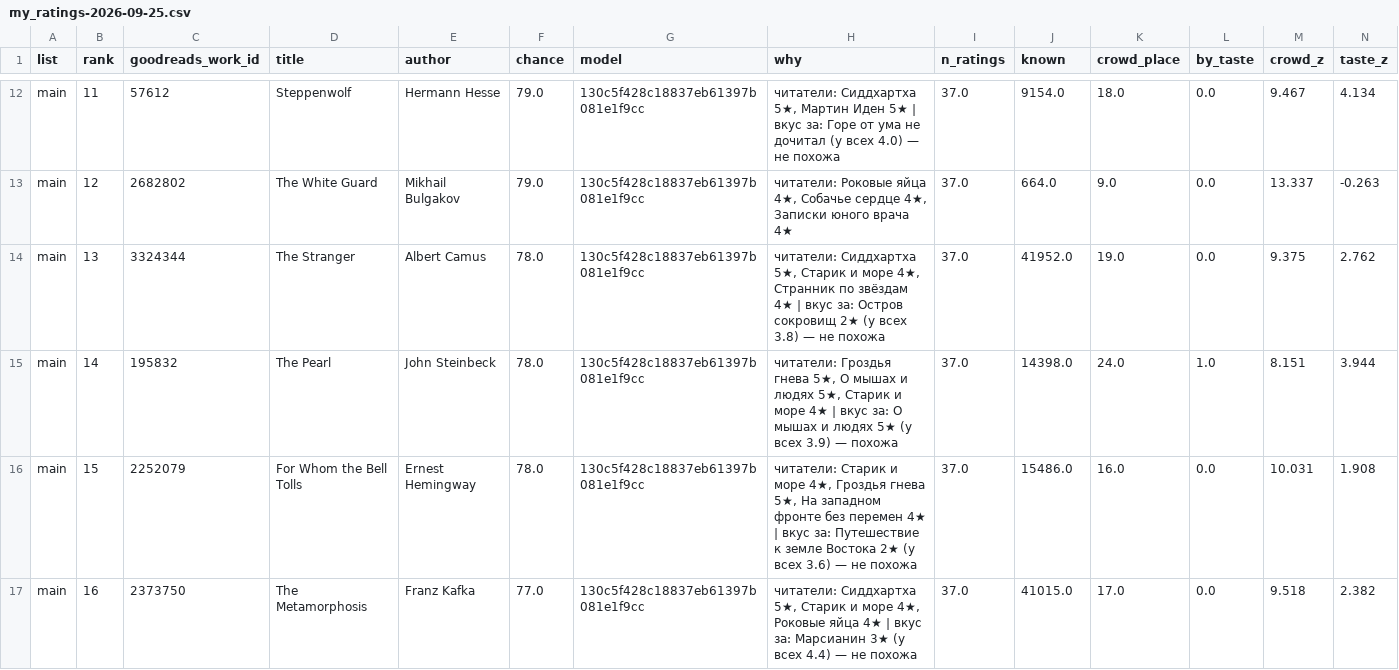
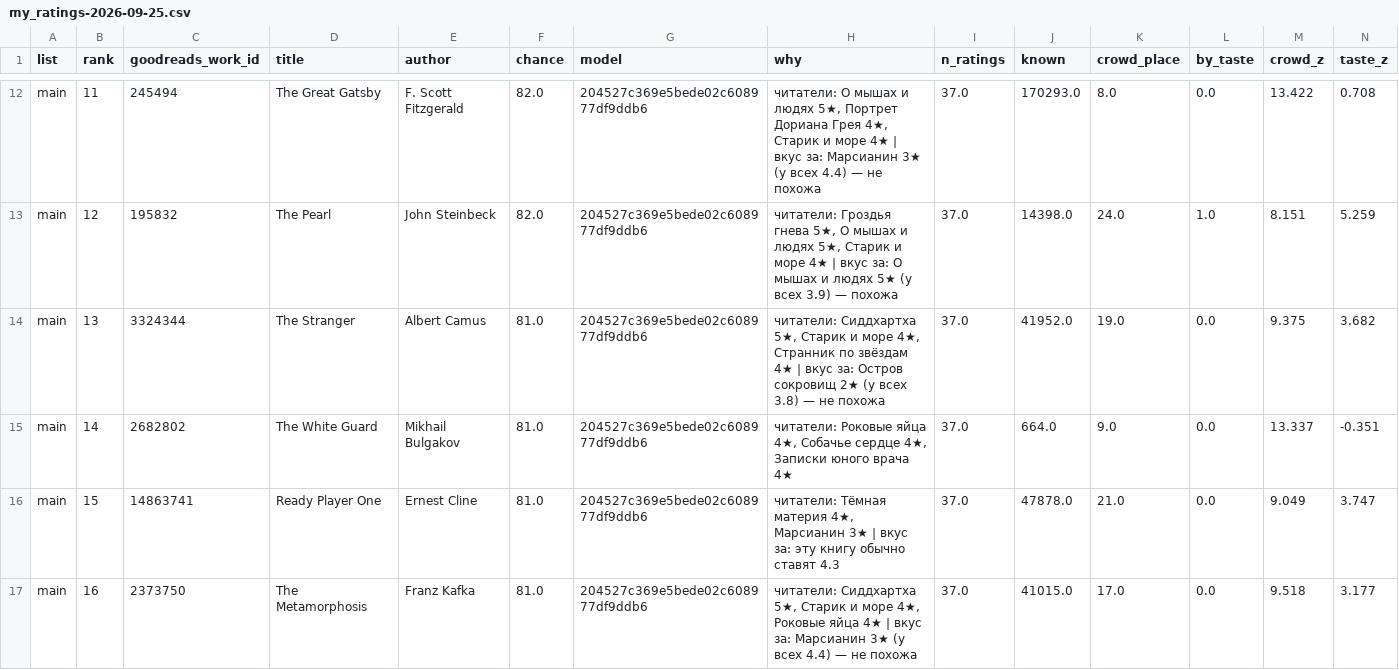
Before and after one commit to gewoih/BooksEngine, a CSV file: profiles/history/my_ratings-2026-09-25.csv, drawn as a sheet; only a part is shown, gaps mark what is left out; removed rows and columns are numbered as before the commit, all else as after; the diff covers the shown part only; the diff names each change by its address in the sheet, - before the commit and + after, or states it on an @@ line.

```diff
--- a/profiles/history/my_ratings-2026-09-25.csv
+++ b/profiles/history/my_ratings-2026-09-25.csv
-C12 (goodreads_work_id): 57612
+C12 (goodreads_work_id): 245494
-D12 (title): Steppenwolf
+D12 (title): The Great Gatsby
-E12 (author): Hermann Hesse
+E12 (author): F. Scott Fitzgerald
-F12 (chance): 79.0
+F12 (chance): 82.0
-G12 (model): 130c5f428c18837eb61397b081e1f9cc
+G12 (model): 204527c369e5bede02c608977df9ddb6
-H12 (why): читатели: Сиддхартха 5★, Мартин Иден 5★ | вкус за: Горе от ума не дочитал (у всех 4.0) — не…
+H12 (why): читатели: О мышах и людях 5★, Портрет Дориана Грея 4★, Старик и море 4★ | вкус за: Марсианин 3★ (у всех 4.4) — не…
-J12 (known): 9154.0
+J12 (known): 170293.0
-K12 (crowd_place): 18.0
+K12 (crowd_place): 8.0
-M12 (crowd_z): 9.467
+M12 (crowd_z): 13.422
-N12 (taste_z): 4.134
+N12 (taste_z): 0.708
-row 13: main | 12 | 2682802 | The White Guard | Mikhail Bulgakov | 79.0 | 130c5f428c18837eb61397b081e1f9cc | читатели: Роковые яйца 4★, Собачье сердце 4★, Записки юного врача 4★ | 37.0 | 664.0 | 9.0 | 0.0 | 13.337 | -0.263
+row 13: main | 12 | 195832 | The Pearl | John Steinbeck | 82.0 | 204527c369e5bede02c608977df9ddb6 | читатели: Гроздья гнева 5★, О мышах и людях 5★, Старик и море 4★ | вкус за: О мышах и людях 5★ (у всех 3.9) — похожа | 37.0 | 14398.0 | 24.0 | 1.0 | 8.151 | 5.259
-F14 (chance): 78.0
+F14 (chance): 81.0
-G14 (model): 130c5f428c18837eb61397b081e1f9cc
+G14 (model): 204527c369e5bede02c608977df9ddb6
-N14 (taste_z): 2.762
+N14 (taste_z): 3.682
-row 15: main | 14 | 195832 | The Pearl | John Steinbeck | 78.0 | 130c5f428c18837eb61397b081e1f9cc | читатели: Гроздья гнева 5★, О мышах и людях 5★, Старик и море 4★ | вкус за: О мышах и людях 5★ (у всех 3.9) — похожа | 37.0 | 14398.0 | 24.0 | 1.0 | 8.151 | 3.944
+row 15: main | 14 | 2682802 | The White Guard | Mikhail Bulgakov | 81.0 | 204527c369e5bede02c608977df9ddb6 | читатели: Роковые яйца 4★, Собачье сердце 4★, Записки юного врача 4★ | 37.0 | 664.0 | 9.0 | 0.0 | 13.337 | -0.351
-C16 (goodreads_work_id): 2252079
+C16 (goodreads_work_id): 14863741
-D16 (title): For Whom the Bell Tolls
+D16 (title): Ready Player One
-E16 (author): Ernest Hemingway
+E16 (author): Ernest Cline
-F16 (chance): 78.0
+F16 (chance): 81.0
-G16:G17 (model): 130c5f428c18837eb61397b081e1f9cc
+G16:G17 (model): 204527c369e5bede02c608977df9ddb6
-H16 (why): читатели: Старик и море 4★, Гроздья гнева 5★, На западном фронте без перемен 4★ | вкус за: Путешествие к земле Востока 2★ (у всех 3.6) — не похожа
+H16 (why): читатели: Тёмная материя 4★, Марсианин 3★ | вкус за: эту книгу обычно ставят 4.3
-J16 (known): 15486.0
+J16 (known): 47878.0
-K16 (crowd_place): 16.0
+K16 (crowd_place): 21.0
-M16 (crowd_z): 10.031
+M16 (crowd_z): 9.049
-N16 (taste_z): 1.908
+N16 (taste_z): 3.747
-F17 (chance): 77.0
+F17 (chance): 81.0
-N17 (taste_z): 2.382
+N17 (taste_z): 3.177
```
Also changed, not shown: 1 added row, 1 removed row and 74 edited cells elsewhere in this file, profiles/history/lera_ratings-2026-09-25.csv, 6 other files.
